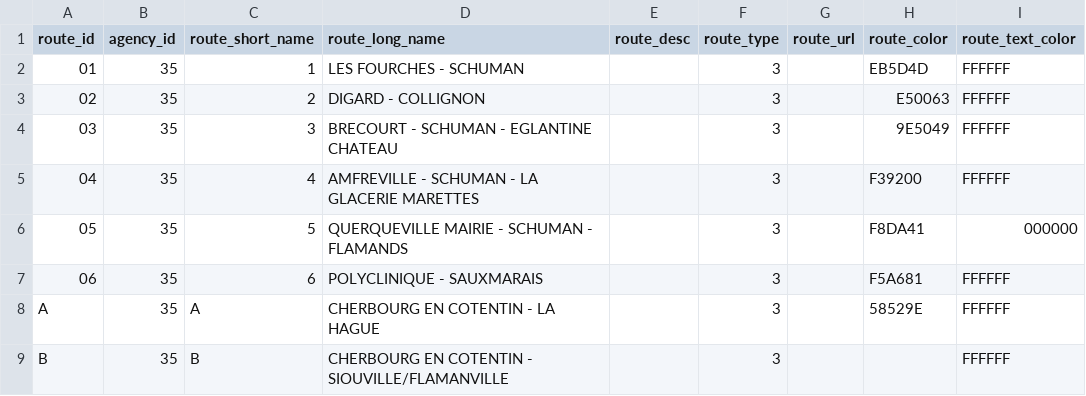
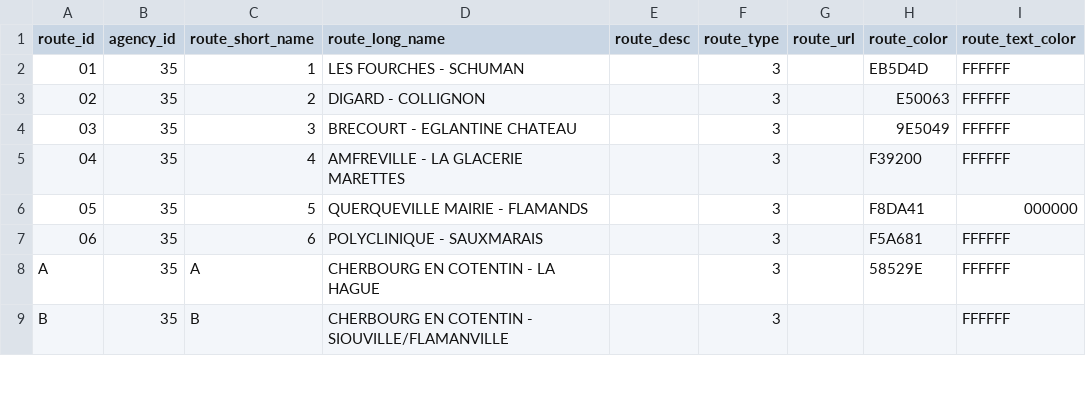
Before and after one commit to Marin29/ACOREL, a CSV file: assets/routesCotentin.csv, drawn as a sheet; only a part is shown.

```diff
--- a/assets/routesCotentin.csv
+++ b/assets/routesCotentin.csv
@@ -3,5 +3,5 @@ route_id,agency_id,route_short_name,route_long_name,route_desc,route_type,route_
 02,"35",2,"DIGARD - COLLIGNON",,3,,E50063,FFFFFF
-03,"35",3,"BRECOURT - SCHUMAN - EGLANTINE CHATEAU",,3,,9E5049,FFFFFF
-04,"35",4,"AMFREVILLE - SCHUMAN - LA GLACERIE MARETTES",,3,,F39200,FFFFFF
-05,"35",5,"QUERQUEVILLE MAIRIE - SCHUMAN - FLAMANDS",,3,,F8DA41,000000
+03,"35",3,"BRECOURT - EGLANTINE CHATEAU",,3,,9E5049,FFFFFF
+04,"35",4,"AMFREVILLE - LA GLACERIE MARETTES",,3,,F39200,FFFFFF
+05,"35",5,"QUERQUEVILLE MAIRIE - FLAMANDS",,3,,F8DA41,000000
 06,"35",6,"POLYCLINIQUE - SAUXMARAIS",,3,,F5A681,FFFFFF
```
Also changed, not shown: 11 other files.
